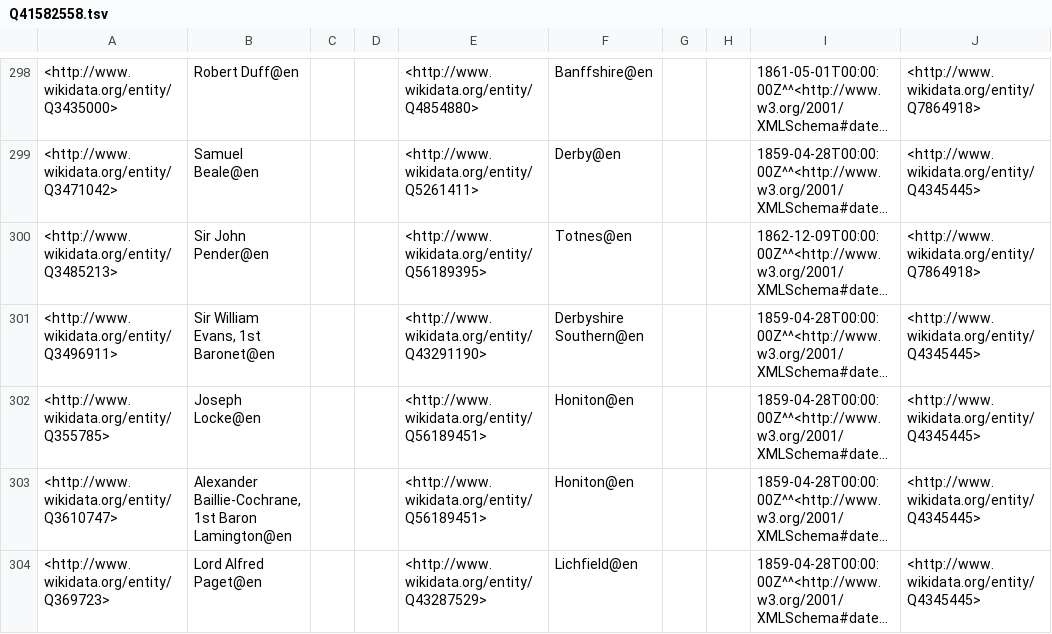
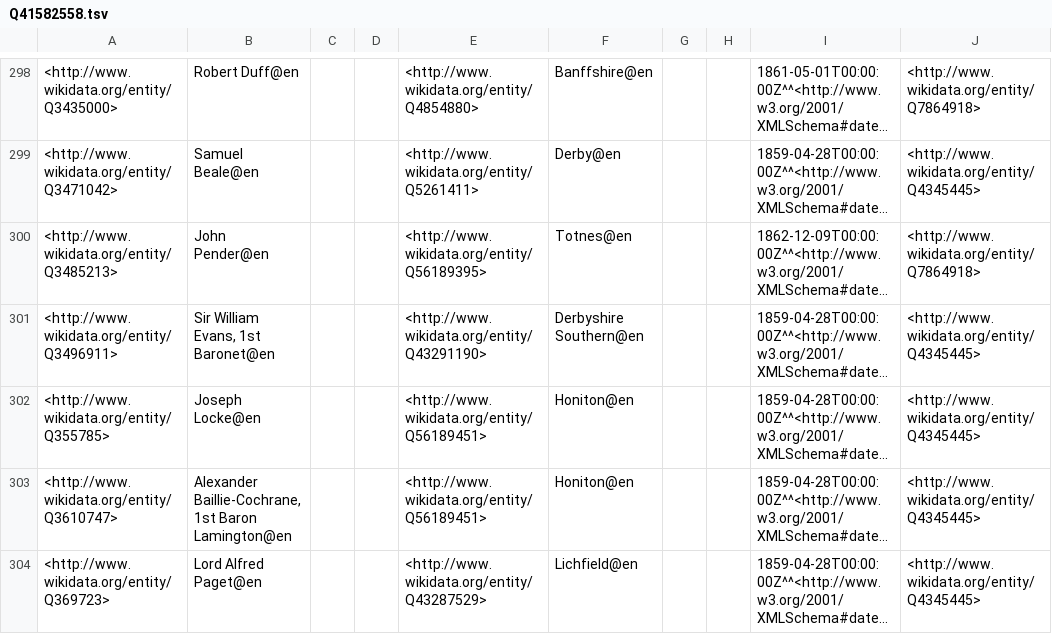
Before and after one commit to generalist/parliament, a TSV file: Q41582558.tsv, drawn as a sheet; only a part is shown, gaps mark what is left out; long unchanged cells end in …; the diff names each change by its address in the sheet, - before the commit and + after, or states it on an @@ line.

```diff
--- a/Q41582558.tsv
+++ b/Q41582558.tsv
-B300: Sir John Pender@en
+B300: John Pender@en
```
Also changed, not shown: Q41582559.tsv, Q41582560.tsv, 4 other files.
